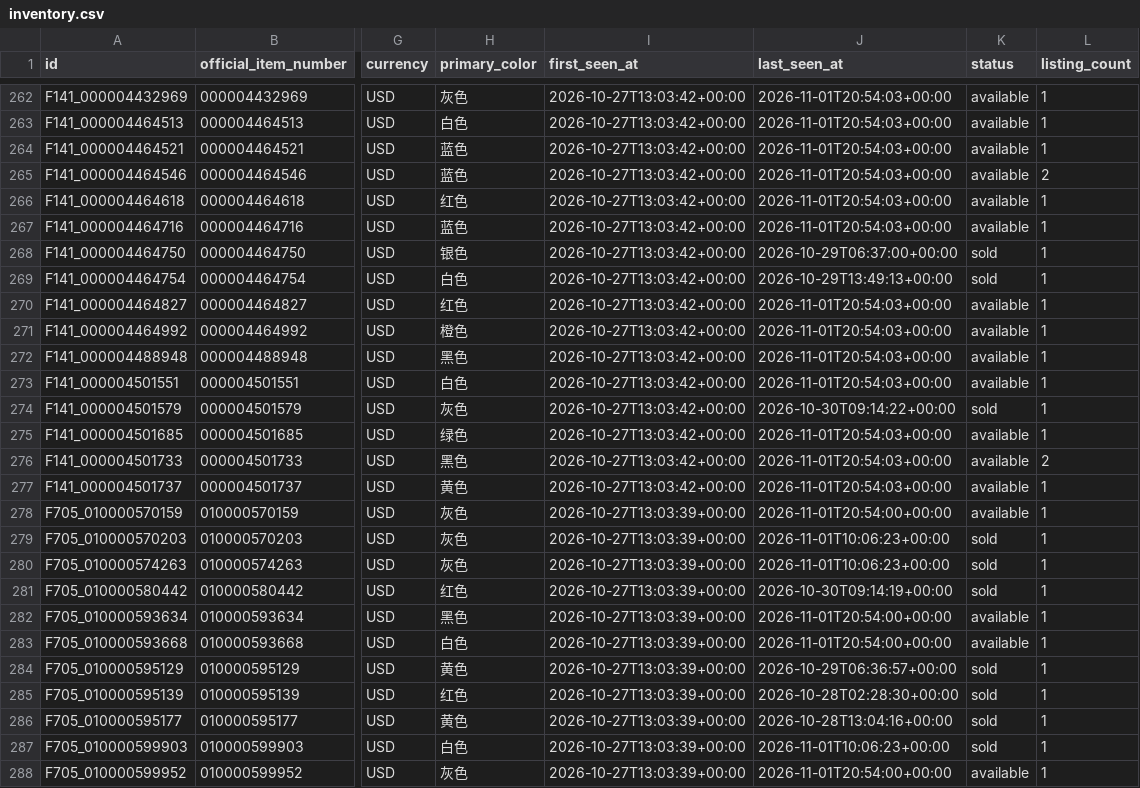
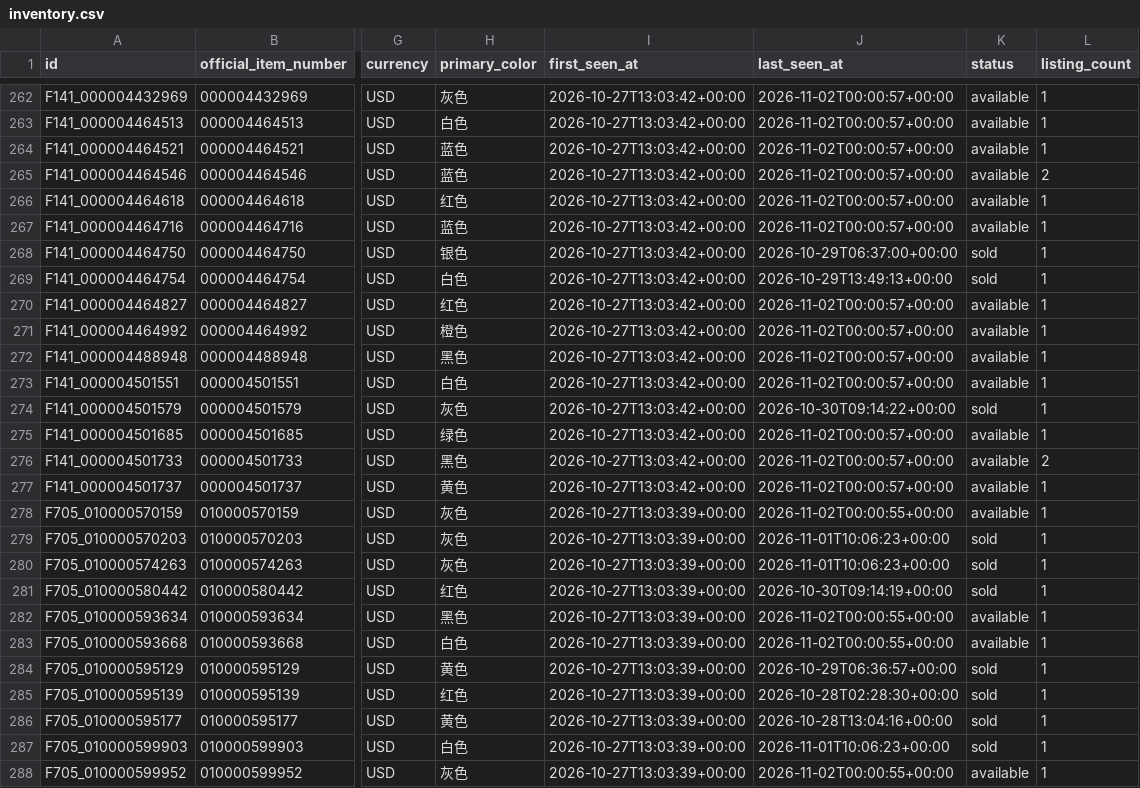
Before and after one commit to fangzhou-li/freitag-watch, a CSV file: exports/inventory.csv, drawn as a sheet; only a part is shown, gaps mark what is left out; the diff covers the shown part only; the diff names each change by its address in the sheet, - before the commit and + after, or states it on an @@ line.

```diff
--- a/exports/inventory.csv
+++ b/exports/inventory.csv
-J262:J267 (last_seen_at): 2026-11-01T20:54:03+00:00
+J262:J267 (last_seen_at): 2026-11-02T00:00:57+00:00
-J270:J273 (last_seen_at): 2026-11-01T20:54:03+00:00
+J270:J273 (last_seen_at): 2026-11-02T00:00:57+00:00
-J275:J277 (last_seen_at): 2026-11-01T20:54:03+00:00
+J275:J277 (last_seen_at): 2026-11-02T00:00:57+00:00
-J278 (last_seen_at): 2026-11-01T20:54:00+00:00
+J278 (last_seen_at): 2026-11-02T00:00:55+00:00
-J282:J283 (last_seen_at): 2026-11-01T20:54:00+00:00
+J282:J283 (last_seen_at): 2026-11-02T00:00:55+00:00
-J288 (last_seen_at): 2026-11-01T20:54:00+00:00
+J288 (last_seen_at): 2026-11-02T00:00:55+00:00
```
Also changed, not shown: 172 edited cells elsewhere in this file, 2 other files.
